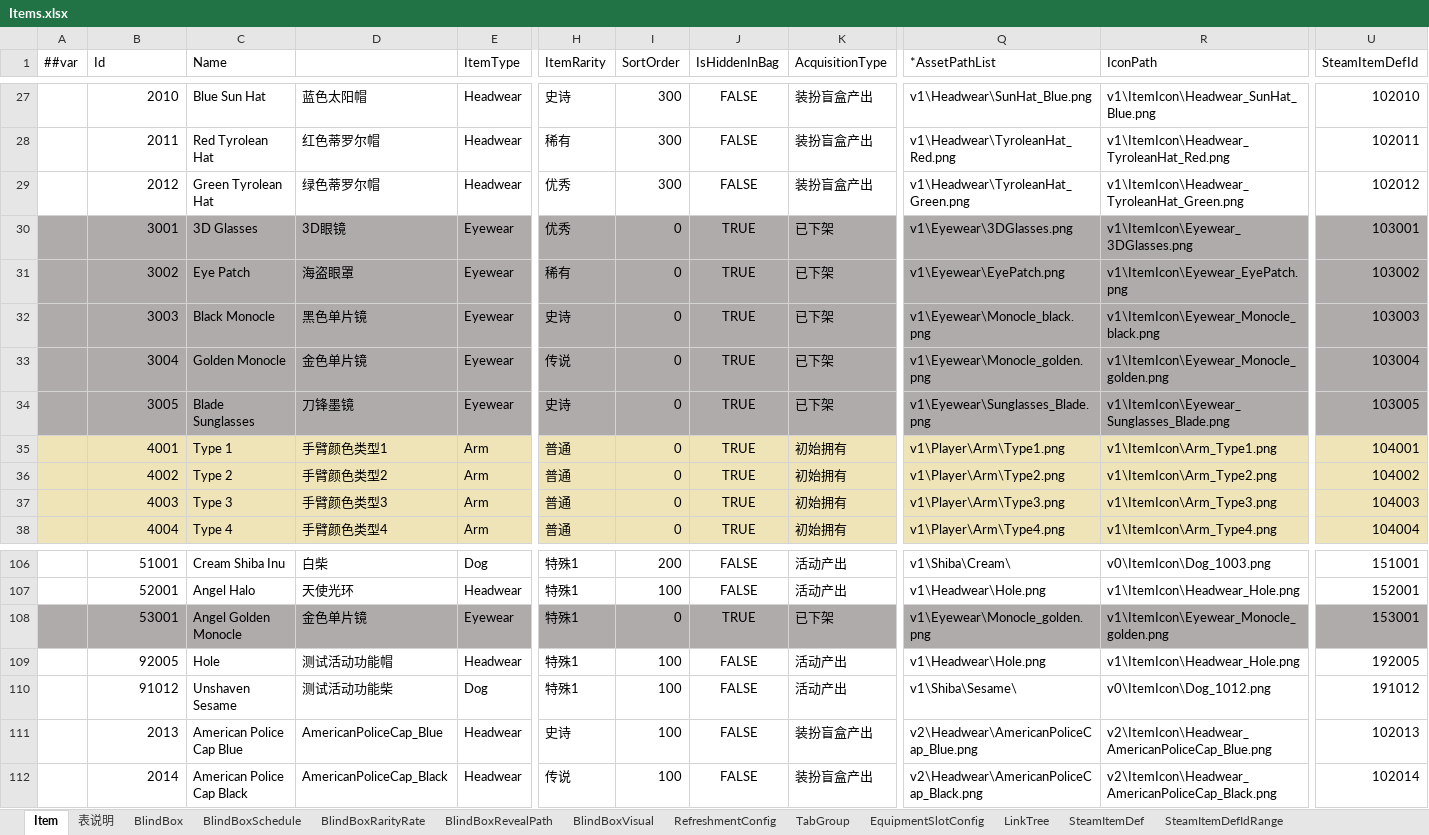
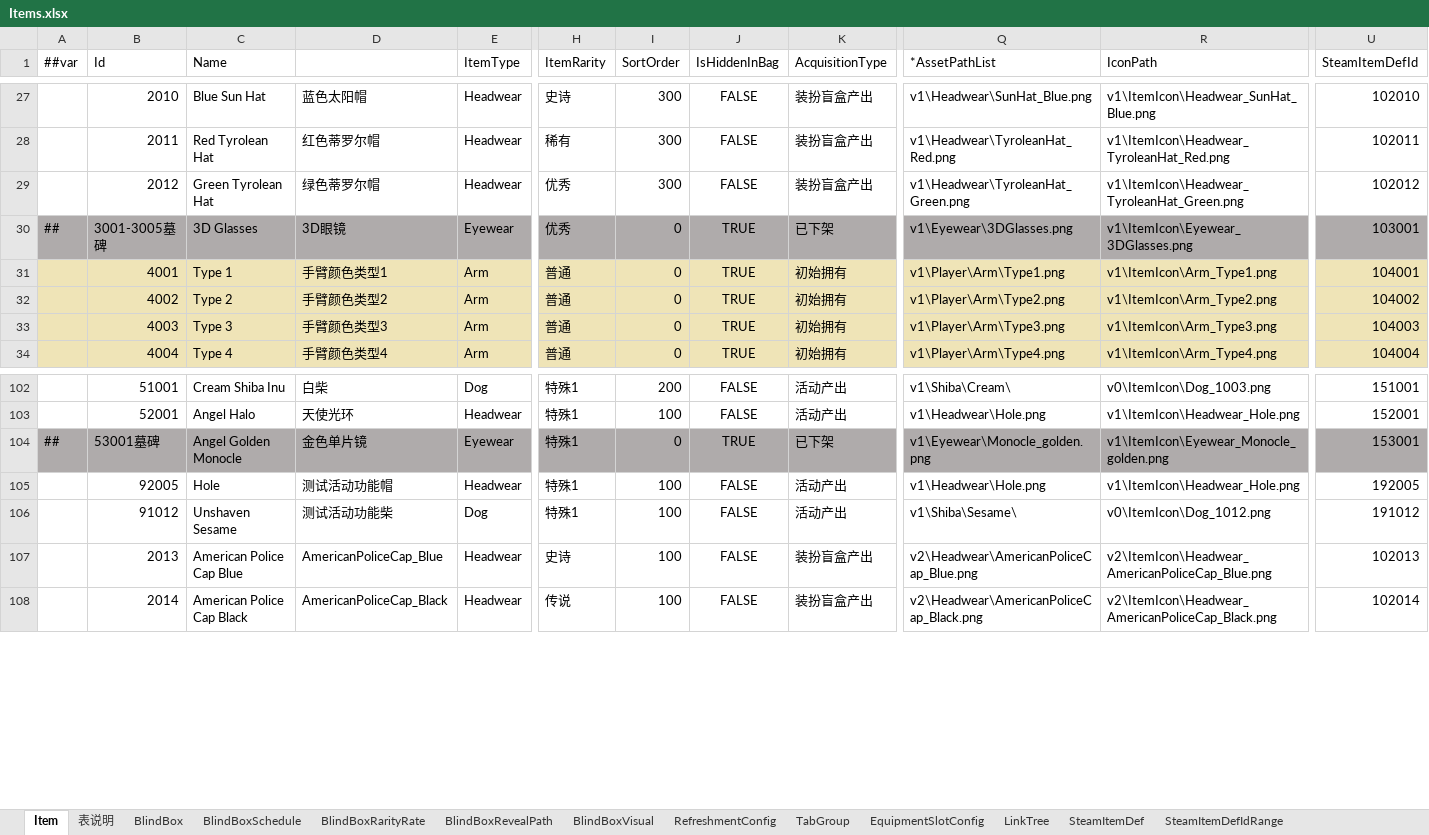
Before and after one commit to SeananTQ/lucky-dog-pub-2026, an Excel workbook: luban-excels/xlsx/Items.xlsx, sheet Item, drawn as a sheet; only a part is shown, gaps mark what is left out; values as stored, in another font and other column widths than the file's, no borders; conditional formats not drawn; removed rows and columns are numbered as before the commit, all else as after; rows hold the shown columns only; the diff names each change by its address in the sheet, - before the commit and + after, or states it on an @@ line.

```diff
--- a/luban-excels/xlsx/Items.xlsx (sheet Item)
+++ b/luban-excels/xlsx/Items.xlsx (sheet Item)
-A30 (##var): (empty)
+A30 (##var): ##
-B30 (Id): 3001
+B30 (Id): 3001-3005墓碑
-row 31:  | 3002 | Eye Patch | 海盗眼罩 | Eyewear | 稀有 | 0 | TRUE | 已下架 | v1\Eyewear\EyePatch.png | v1\ItemIcon\Eyewear_EyePatch.png | 103002
-row 32:  | 3003 | Black Monocle | 黑色单片镜 | Eyewear | 史诗 | 0 | TRUE | 已下架 | v1\Eyewear\Monocle_black.png | v1\ItemIcon\Eyewear_Monocle_black.png | 103003
-row 33:  | 3004 | Golden Monocle | 金色单片镜 | Eyewear | 传说 | 0 | TRUE | 已下架 | v1\Eyewear\Monocle_golden.png | v1\ItemIcon\Eyewear_Monocle_golden.png | 103004
-row 34:  | 3005 | Blade Sunglasses | 刀锋墨镜 | Eyewear | 史诗 | 0 | TRUE | 已下架 | v1\Eyewear\Sunglasses_Blade.png | v1\ItemIcon\Eyewear_Sunglasses_Blade.png | 103005
-A104 (##var): (empty)
+A104 (##var): ##
-B104 (Id): 53001
+B104 (Id): 53001墓碑
```
Also changed, not shown: sheet LinkTree, sheet RefreshmentConfig, sheet SteamItemDef, luban-excels/xlsx/__enums__.xlsx, 21 other files.
